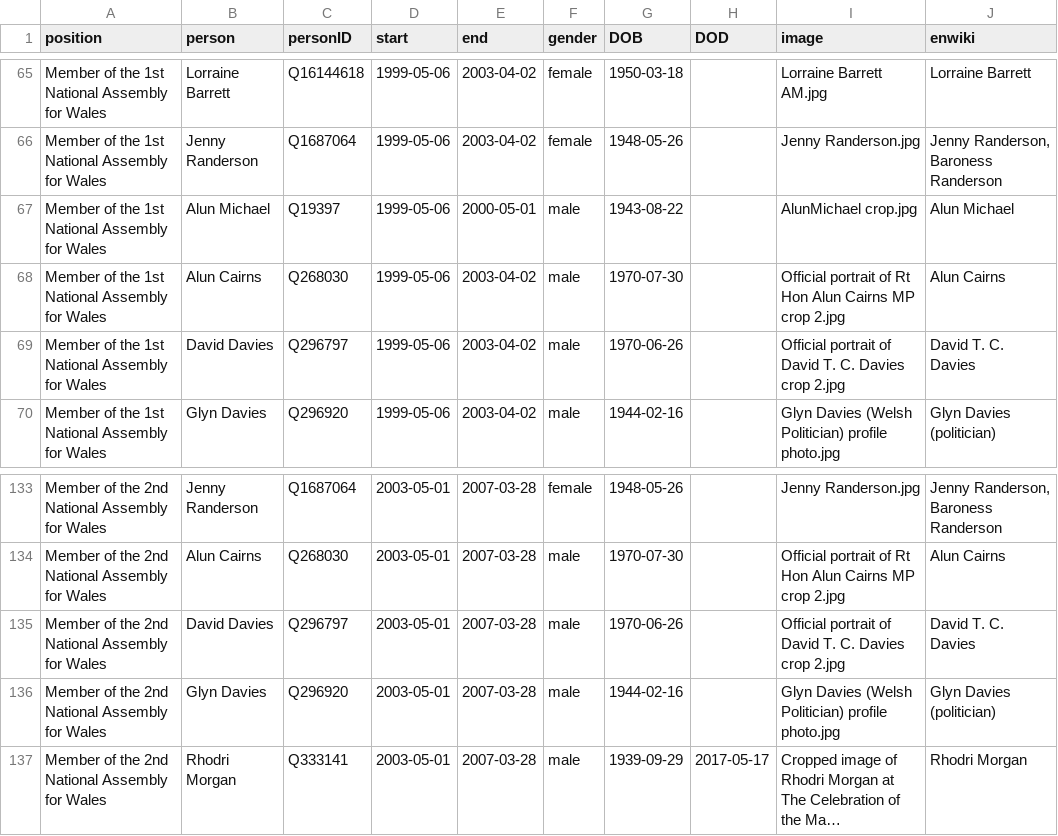
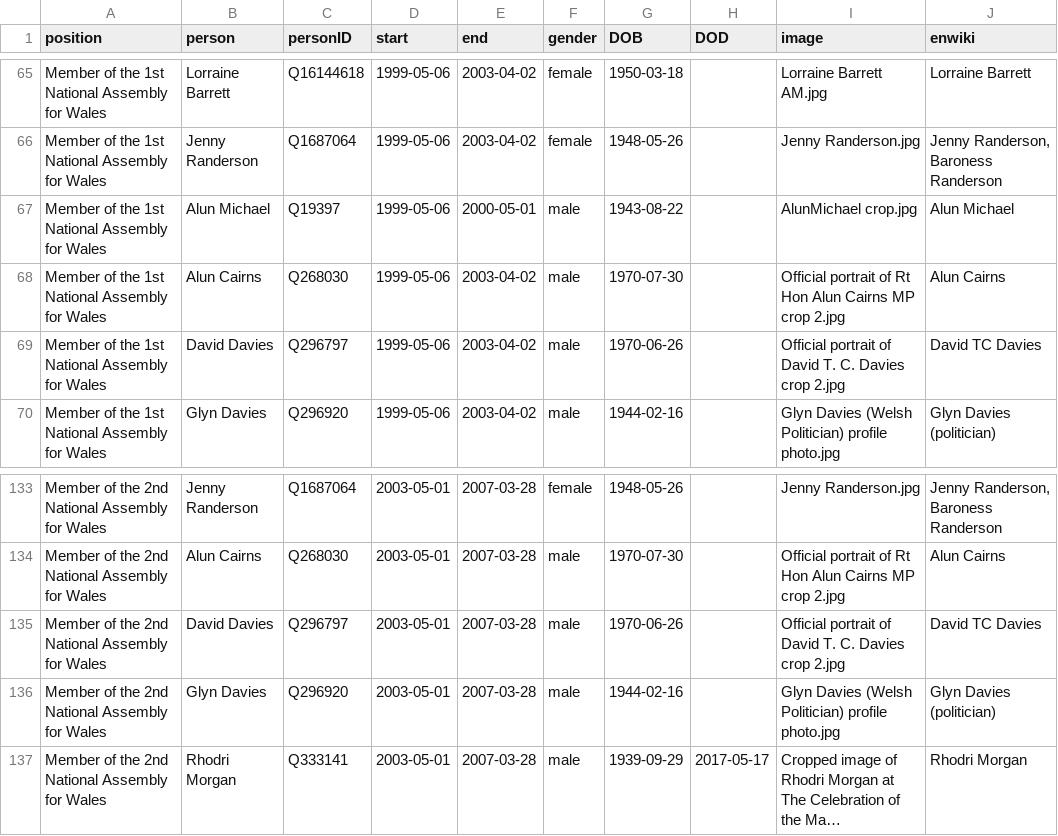
Before and after one commit to every-politician-scrapers/wales-cabinet, a CSV file: html/legislators.csv, drawn as a sheet; only a part is shown, gaps mark what is left out; long unchanged cells end in ….

Commit message:
PCB update

```diff
--- a/html/legislators.csv
+++ b/html/legislators.csv
@@ -68,3 +68,3 @@ Member of the 1st National Assembly for Wales,Alun Michael,Q19397,1999-05-06,200
 Member of the 1st National Assembly for Wales,Alun Cairns,Q268030,1999-05-06,2003-04-02,male,1970-07-30,,Official portrait of Rt Hon Alun Cairns MP crop 2.jpg,Alun Cairns
-Member of the 1st National Assembly for Wales,David Davies,Q296797,1999-05-06,2003-04-02,male,1970-06-26,,Official portrait of David T. C. Davies crop 2.jpg,David T. C. Davies
+Member of the 1st National Assembly for Wales,David Davies,Q296797,1999-05-06,2003-04-02,male,1970-06-26,,Official portrait of David T. C. Davies crop 2.jpg,David TC Davies
 Member of the 1st National Assembly for Wales,Glyn Davies,Q296920,1999-05-06,2003-04-02,male,1944-02-16,,Glyn Davies (Welsh Politician) profile photo.jpg,Glyn Davies (politician)
@@ -134,3 +134,3 @@ Member of the 2nd National Assembly for Wales,Jenny Randerson,Q1687064,2003-05-0
 Member of the 2nd National Assembly for Wales,Alun Cairns,Q268030,2003-05-01,2007-03-28,male,1970-07-30,,Official portrait of Rt Hon Alun Cairns MP crop 2.jpg,Alun Cairns
-Member of the 2nd National Assembly for Wales,David Davies,Q296797,2003-05-01,2007-03-28,male,1970-06-26,,Official portrait of David T. C. Davies crop 2.jpg,David T. C. Davies
+Member of the 2nd National Assembly for Wales,David Davies,Q296797,2003-05-01,2007-03-28,male,1970-06-26,,Official portrait of David T. C. Davies crop 2.jpg,David TC Davies
 Member of the 2nd National Assembly for Wales,Glyn Davies,Q296920,2003-05-01,2007-03-28,male,1944-02-16,,Glyn Davies (Welsh Politician) profile photo.jpg,Glyn Davies (politician)
```
